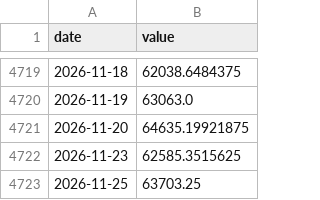
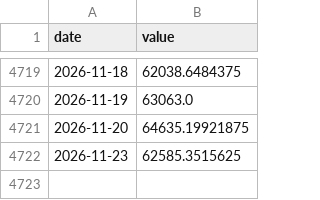
Before and after one commit to adveetag-sys/macro-dashboard, a CSV file: data/raw/bank.csv, drawn as a sheet; only a part is shown, gaps mark what is left out.

```diff
--- a/data/raw/bank.csv
+++ b/data/raw/bank.csv
@@ -4722,2 +4722 @@ date,value
 2026-11-23,62585.3515625
-2026-11-25,63703.25
```
Also changed, not shown: data/raw/brent.csv, data/raw/invix.csv, 16 other files.
